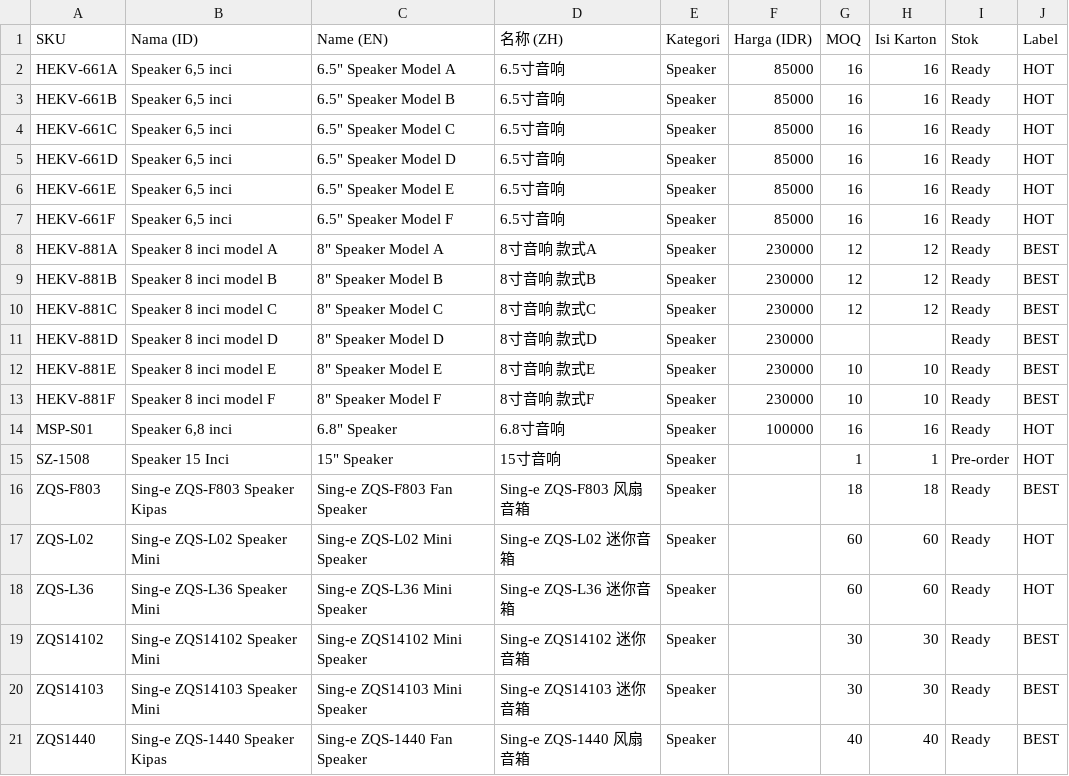
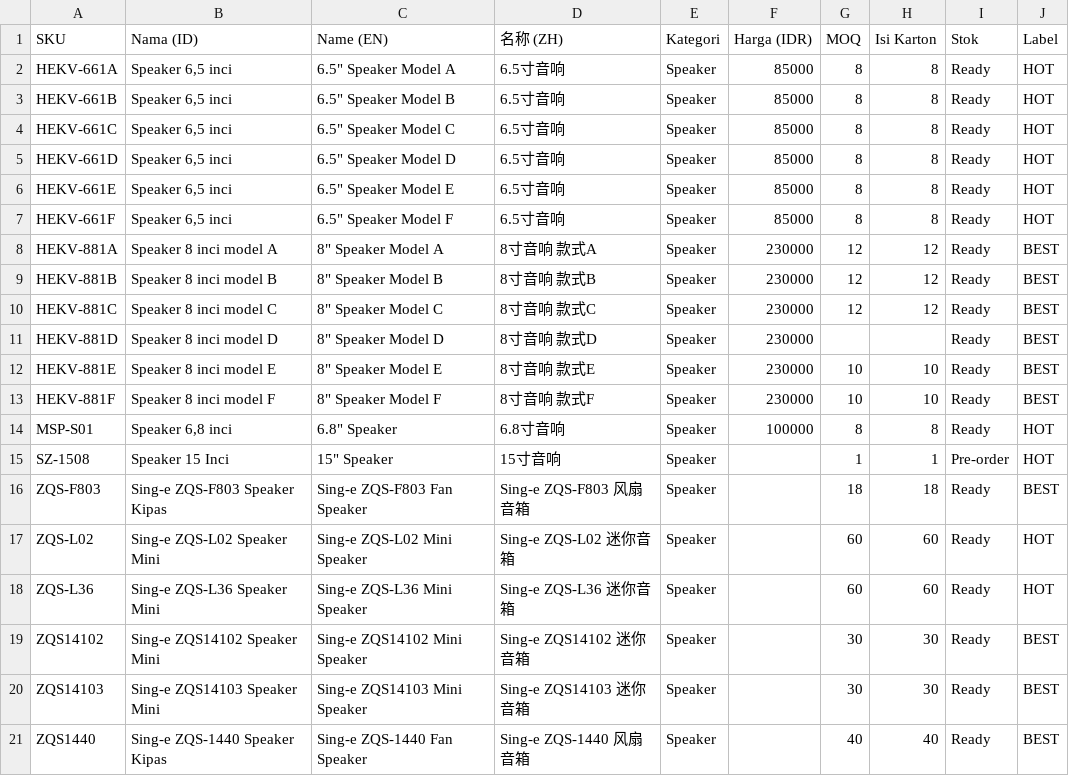
Before and after one commit to HaiHeng-ID/yakunprima, a CSV file: downloads/catalog.csv, drawn as a sheet; only a part is shown.

```diff
--- a/downloads/catalog.csv
+++ b/downloads/catalog.csv
@@ -1,8 +1,8 @@
 "SKU","Nama (ID)","Name (EN)","名称 (ZH)","Kategori","Harga (IDR)","MOQ","Isi Karton","Stok","Label"
-"HEKV-661A","Speaker 6,5 inci","6.5"" Speaker Model A","6.5寸音响","Speaker","85000","16","16","Ready","HOT"
-"HEKV-661B","Speaker 6,5 inci","6.5"" Speaker Model B","6.5寸音响","Speaker","85000","16","16","Ready","HOT"
-"HEKV-661C","Speaker 6,5 inci","6.5"" Speaker Model C","6.5寸音响","Speaker","85000","16","16","Ready","HOT"
-"HEKV-661D","Speaker 6,5 inci","6.5"" Speaker Model D","6.5寸音响","Speaker","85000","16","16","Ready","HOT"
-"HEKV-661E","Speaker 6,5 inci","6.5"" Speaker Model E","6.5寸音响","Speaker","85000","16","16","Ready","HOT"
-"HEKV-661F","Speaker 6,5 inci","6.5"" Speaker Model F","6.5寸音响","Speaker","85000","16","16","Ready","HOT"
+"HEKV-661A","Speaker 6,5 inci","6.5"" Speaker Model A","6.5寸音响","Speaker","85000","8","8","Ready","HOT"
+"HEKV-661B","Speaker 6,5 inci","6.5"" Speaker Model B","6.5寸音响","Speaker","85000","8","8","Ready","HOT"
+"HEKV-661C","Speaker 6,5 inci","6.5"" Speaker Model C","6.5寸音响","Speaker","85000","8","8","Ready","HOT"
+"HEKV-661D","Speaker 6,5 inci","6.5"" Speaker Model D","6.5寸音响","Speaker","85000","8","8","Ready","HOT"
+"HEKV-661E","Speaker 6,5 inci","6.5"" Speaker Model E","6.5寸音响","Speaker","85000","8","8","Ready","HOT"
+"HEKV-661F","Speaker 6,5 inci","6.5"" Speaker Model F","6.5寸音响","Speaker","85000","8","8","Ready","HOT"
 "HEKV-881A","Speaker 8 inci model A","8"" Speaker Model A","8寸音响 款式A","Speaker","230000","12","12","Ready","BEST"
@@ -13,3 +13,3 @@
 "HEKV-881F","Speaker 8 inci model F","8"" Speaker Model F","8寸音响 款式F","Speaker","230000","10","10","Ready","BEST"
-"MSP-S01","Speaker 6,8 inci","6.8"" Speaker","6.8寸音响","Speaker","100000","16","16","Ready","HOT"
+"MSP-S01","Speaker 6,8 inci","6.8"" Speaker","6.8寸音响","Speaker","100000","8","8","Ready","HOT"
 "SZ-1508","Speaker 15 Inci","15"" Speaker","15寸音响","Speaker","","1","1","Pre-order","HOT"
```
Also changed, not shown: 28 other files.
